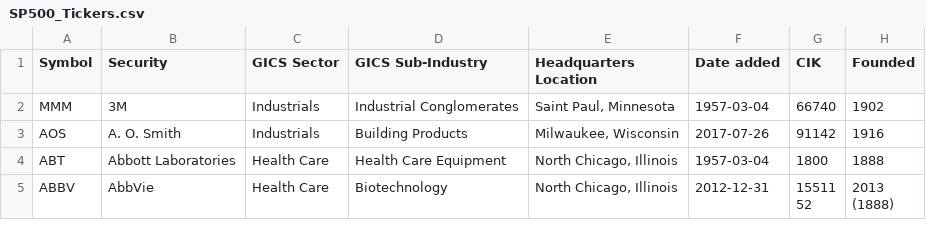
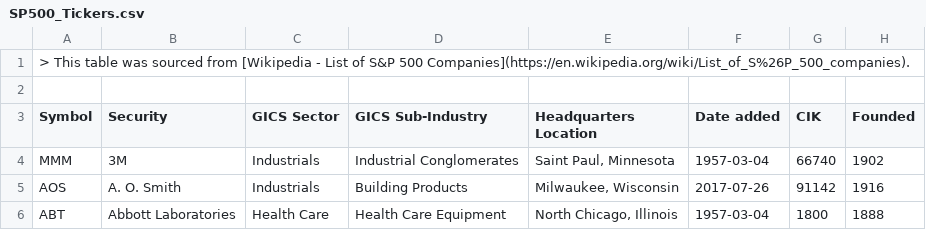
Before and after one commit to NPStraight2ThePoint/SP500_Yahoo_Finance__API_ETL_PostgreSQL, a CSV file: SP500_Tickers.csv, drawn as a sheet; only a part is shown; the shorter side is filled out with more unchanged rows; the diff names each change by its address in the sheet, - before the commit and + after, or states it on an @@ line.

Commit message:
Update SP500_Tickers.csv

```diff
--- a/SP500_Tickers.csv
+++ b/SP500_Tickers.csv
+row 1: > This table was sourced from [Wikipedia - List of S&P 500 Companies](https://en.wikipedia.org/wiki/List_of_S%26P_500_companies).
+row 2: (empty)
```
